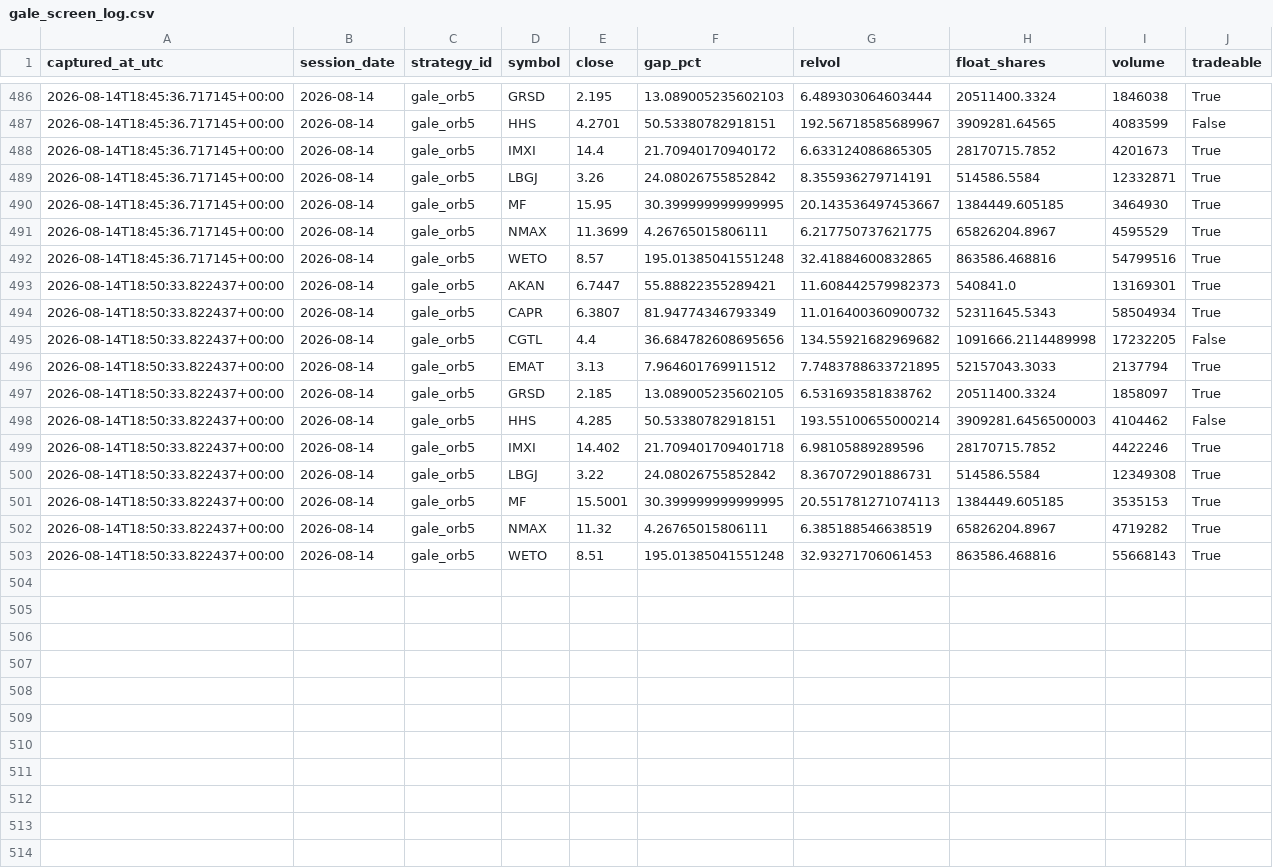
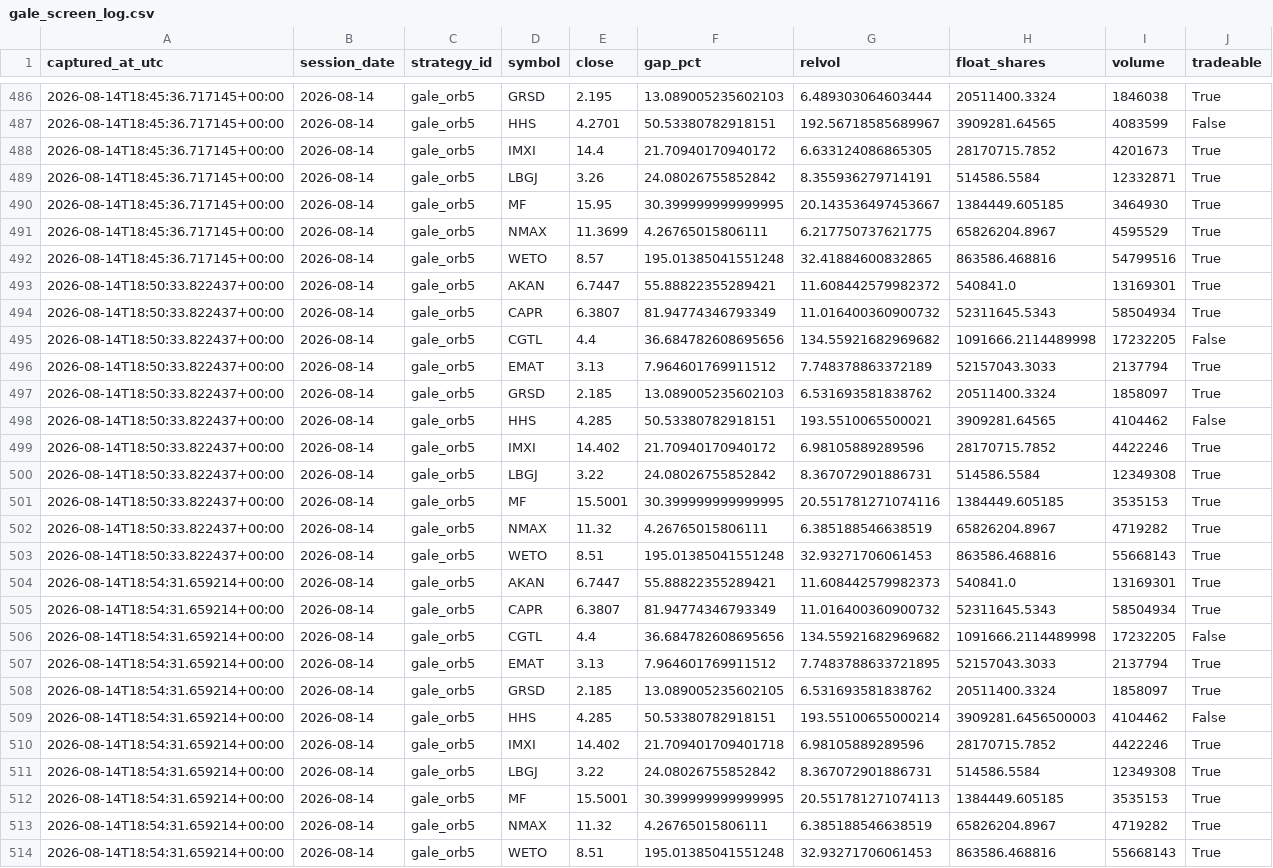
Before and after one commit to 6ixtyn9-sudo/Tempest, a CSV file: localdata/gale_screen_log.csv, drawn as a sheet; only a part is shown, gaps mark what is left out.

```diff
--- a/localdata/gale_screen_log.csv
+++ b/localdata/gale_screen_log.csv
@@ -492,12 +492,23 @@ captured_at_utc,session_date,strategy_id,symbol,close,gap_pct,relvol,float_share
 2026-08-14T18:45:36.717145+00:00,2026-08-14,gale_orb5,WETO,8.57,195.01385041551248,32.41884600832865,863586.468816,54799516,True
-2026-08-14T18:50:33.822437+00:00,2026-08-14,gale_orb5,AKAN,6.7447,55.88822355289421,11.608442579982373,540841.0,13169301,True
+2026-08-14T18:50:33.822437+00:00,2026-08-14,gale_orb5,AKAN,6.7447,55.88822355289421,11.608442579982372,540841.0,13169301,True
 2026-08-14T18:50:33.822437+00:00,2026-08-14,gale_orb5,CAPR,6.3807,81.94774346793349,11.016400360900732,52311645.5343,58504934,True
 2026-08-14T18:50:33.822437+00:00,2026-08-14,gale_orb5,CGTL,4.4,36.684782608695656,134.55921682969682,1091666.2114489998,17232205,False
-2026-08-14T18:50:33.822437+00:00,2026-08-14,gale_orb5,EMAT,3.13,7.964601769911512,7.7483788633721895,52157043.3033,2137794,True
-2026-08-14T18:50:33.822437+00:00,2026-08-14,gale_orb5,GRSD,2.185,13.089005235602105,6.531693581838762,20511400.3324,1858097,True
-2026-08-14T18:50:33.822437+00:00,2026-08-14,gale_orb5,HHS,4.285,50.53380782918151,193.55100655000214,3909281.6456500003,4104462,False
-2026-08-14T18:50:33.822437+00:00,2026-08-14,gale_orb5,IMXI,14.402,21.709401709401718,6.98105889289596,28170715.7852,4422246,True
+2026-08-14T18:50:33.822437+00:00,2026-08-14,gale_orb5,EMAT,3.13,7.964601769911512,7.748378863372189,52157043.3033,2137794,True
+2026-08-14T18:50:33.822437+00:00,2026-08-14,gale_orb5,GRSD,2.185,13.089005235602103,6.531693581838762,20511400.3324,1858097,True
+2026-08-14T18:50:33.822437+00:00,2026-08-14,gale_orb5,HHS,4.285,50.53380782918151,193.5510065500021,3909281.64565,4104462,False
+2026-08-14T18:50:33.822437+00:00,2026-08-14,gale_orb5,IMXI,14.402,21.70940170940172,6.98105889289596,28170715.7852,4422246,True
 2026-08-14T18:50:33.822437+00:00,2026-08-14,gale_orb5,LBGJ,3.22,24.08026755852842,8.367072901886731,514586.5584,12349308,True
-2026-08-14T18:50:33.822437+00:00,2026-08-14,gale_orb5,MF,15.5001,30.399999999999995,20.551781271074113,1384449.605185,3535153,True
+2026-08-14T18:50:33.822437+00:00,2026-08-14,gale_orb5,MF,15.5001,30.399999999999995,20.551781271074116,1384449.605185,3535153,True
 2026-08-14T18:50:33.822437+00:00,2026-08-14,gale_orb5,NMAX,11.32,4.26765015806111,6.385188546638519,65826204.8967,4719282,True
 2026-08-14T18:50:33.822437+00:00,2026-08-14,gale_orb5,WETO,8.51,195.01385041551248,32.93271706061453,863586.468816,55668143,True
+2026-08-14T18:54:31.659214+00:00,2026-08-14,gale_orb5,AKAN,6.7447,55.88822355289421,11.608442579982373,540841.0,13169301,True
+2026-08-14T18:54:31.659214+00:00,2026-08-14,gale_orb5,CAPR,6.3807,81.94774346793349,11.016400360900732,52311645.5343,58504934,True
+2026-08-14T18:54:31.659214+00:00,2026-08-14,gale_orb5,CGTL,4.4,36.684782608695656,134.55921682969682,1091666.2114489998,17232205,False
+2026-08-14T18:54:31.659214+00:00,2026-08-14,gale_orb5,EMAT,3.13,7.964601769911512,7.7483788633721895,52157043.3033,2137794,True
+2026-08-14T18:54:31.659214+00:00,2026-08-14,gale_orb5,GRSD,2.185,13.089005235602105,6.531693581838762,20511400.3324,1858097,True
+2026-08-14T18:54:31.659214+00:00,2026-08-14,gale_orb5,HHS,4.285,50.53380782918151,193.55100655000214,3909281.6456500003,4104462,False
+2026-08-14T18:54:31.659214+00:00,2026-08-14,gale_orb5,IMXI,14.402,21.709401709401718,6.98105889289596,28170715.7852,4422246,True
+2026-08-14T18:54:31.659214+00:00,2026-08-14,gale_orb5,LBGJ,3.22,24.08026755852842,8.367072901886731,514586.5584,12349308,True
+2026-08-14T18:54:31.659214+00:00,2026-08-14,gale_orb5,MF,15.5001,30.399999999999995,20.551781271074113,1384449.605185,3535153,True
+2026-08-14T18:54:31.659214+00:00,2026-08-14,gale_orb5,NMAX,11.32,4.26765015806111,6.385188546638519,65826204.8967,4719282,True
+2026-08-14T18:54:31.659214+00:00,2026-08-14,gale_orb5,WETO,8.51,195.01385041551248,32.93271706061453,863586.468816,55668143,True
```
Also changed, not shown: localdata/gale_status.csv, localdata/paper_status.csv.
